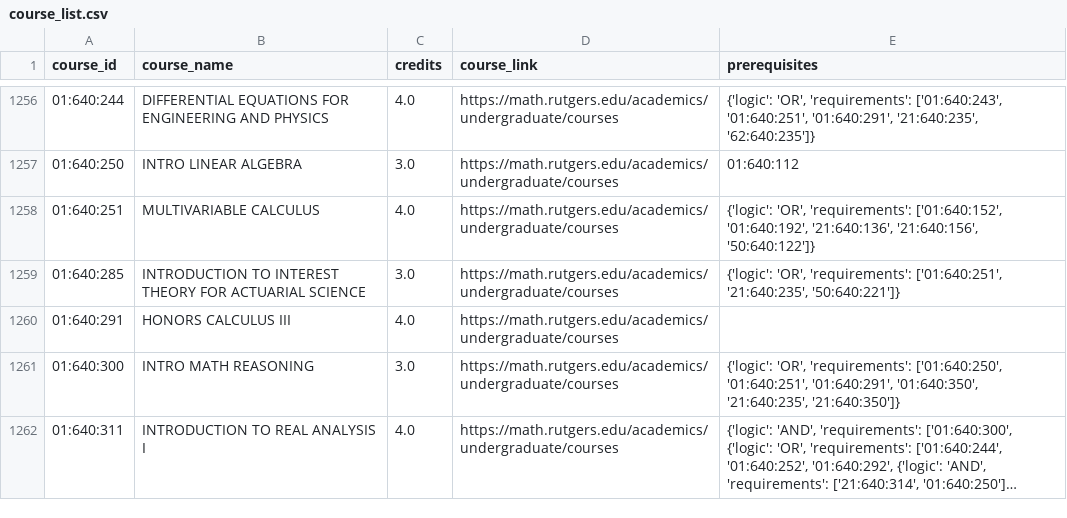
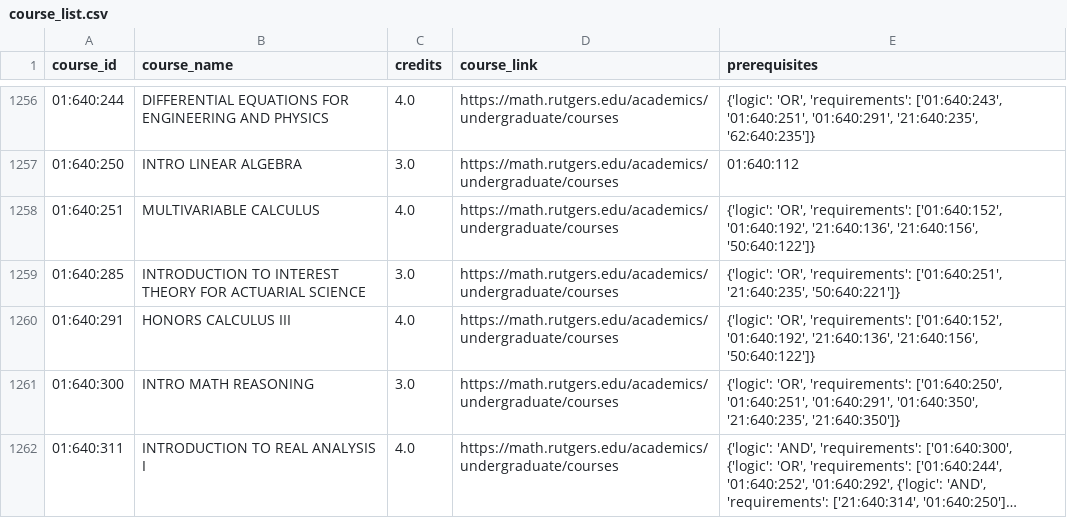
Before and after one commit to JeevanandanRamasamy/RU-Algorithmic-Advising, a CSV file: backend/course_list.csv, drawn as a sheet; only a part is shown, gaps mark what is left out; long unchanged cells end in ….

```diff
--- a/backend/course_list.csv
+++ b/backend/course_list.csv
@@ -1259,3 +1259,3 @@ course_id,course_name,credits,course_link,prerequisites
 01:640:285,INTRODUCTION TO INTEREST THEORY FOR ACTUARIAL SCIENCE,3.0,https://math.rutgers.edu/academics/undergraduate/courses,"{'logic': 'OR', 'requirements': ['01:640:251', '21:640:235', '50:640:221']}"
-01:640:291,HONORS CALCULUS III,4.0,https://math.rutgers.edu/academics/undergraduate/courses,
+01:640:291,HONORS CALCULUS III,4.0,https://math.rutgers.edu/academics/undergraduate/courses,"{'logic': 'OR', 'requirements': ['01:640:152', '01:640:192', '21:640:136', '21:640:156', '50:640:122']}"
 01:640:300,INTRO MATH REASONING,3.0,https://math.rutgers.edu/academics/undergraduate/courses,"{'logic': 'OR', 'requirements': ['01:640:250', '01:640:251', '01:640:291', '01:640:350', '21:640:235', '21:640:350']}"
```
Also changed, not shown: 2 other files.
